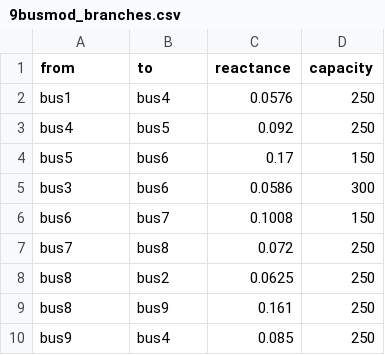
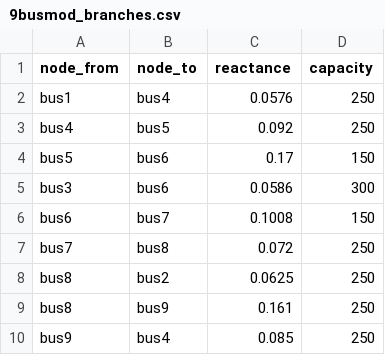
Before and after one commit to powergama/powergama, a CSV file: powergama/examples/data/9busmod_branches.csv, drawn as a sheet; the diff names each change by its address in the sheet, - before the commit and + after, or states it on an @@ line.

Commit message:
GridData change to pandas and DataFrame structure

```diff
--- a/powergama/examples/data/9busmod_branches.csv
+++ b/powergama/examples/data/9busmod_branches.csv
-A1: from
+A1: node_from
-B1: to
+B1: node_to
```
Also changed, not shown: 2 other files.
